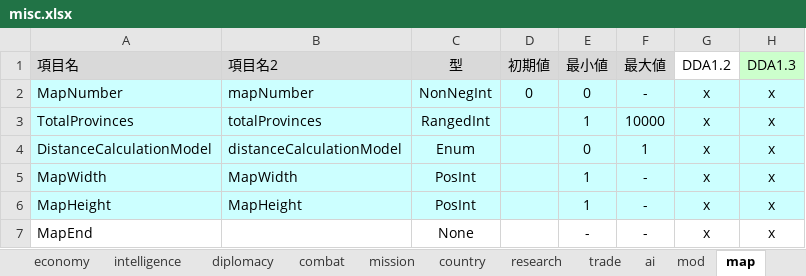
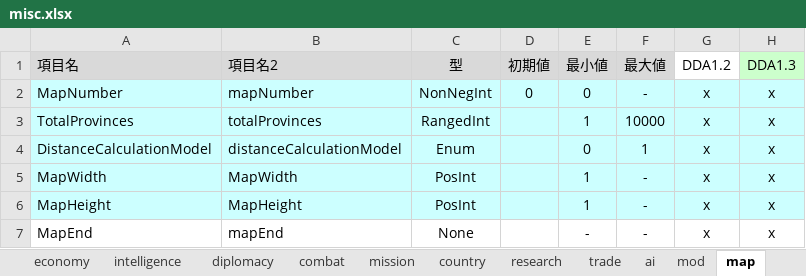
Before and after one commit to nkodama/HoI2Editor, an Excel workbook: HoI2Editor/Documents/misc.xlsx, sheet map, drawn as a sheet; only a part is shown; values as stored, in another font and other column widths than the file's, no borders; the diff names each change by its address in the sheet, - before the commit and + after, or states it on an @@ line.

```diff
--- a/HoI2Editor/Documents/misc.xlsx (sheet map)
+++ b/HoI2Editor/Documents/misc.xlsx (sheet map)
-B7 (項目名2): (empty)
+B7 (項目名2): mapEnd
```
Also changed, not shown: sheet diplomacy, sheet intelligence, sheet research, sheet trade, sheet ai, sheet country, 4 more sheets, 3 other files.
